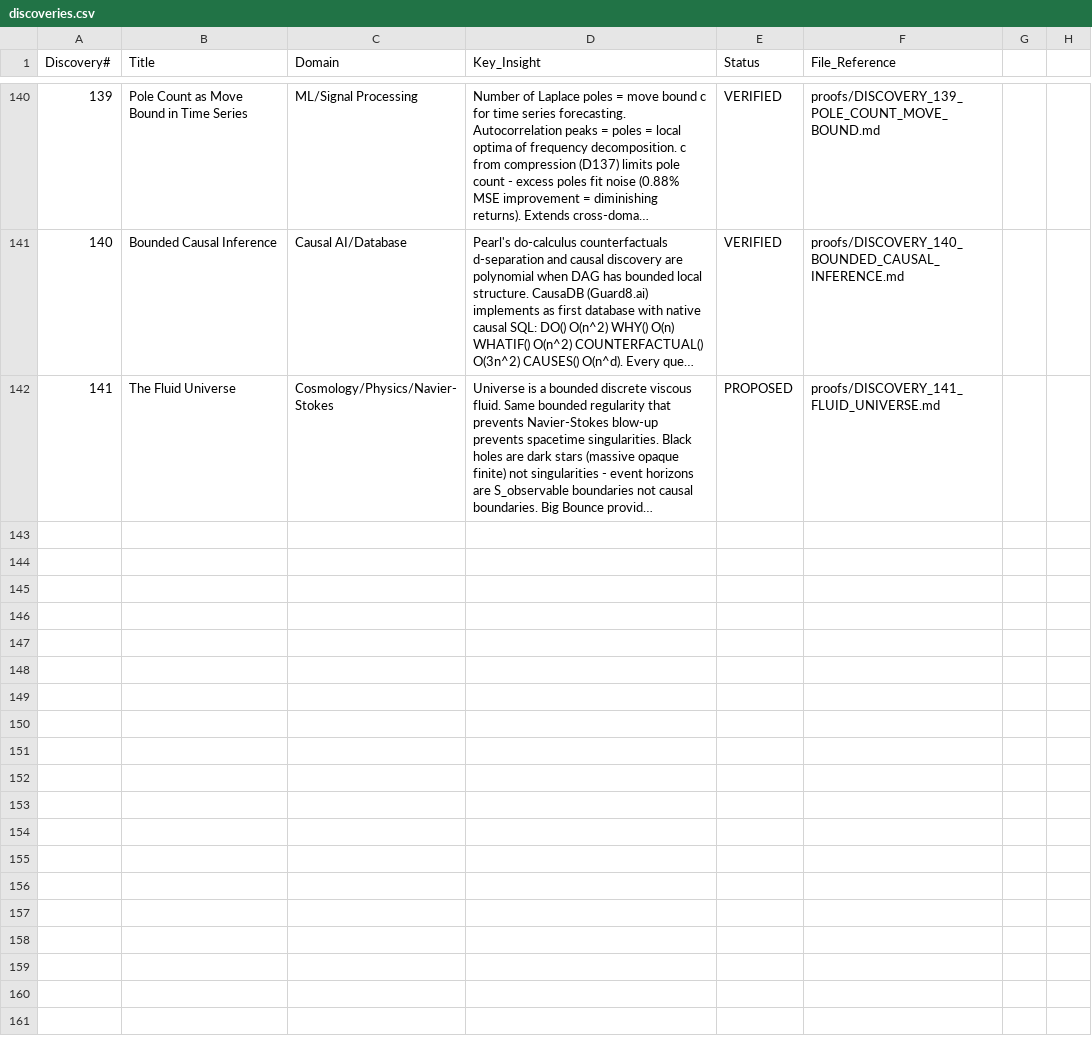
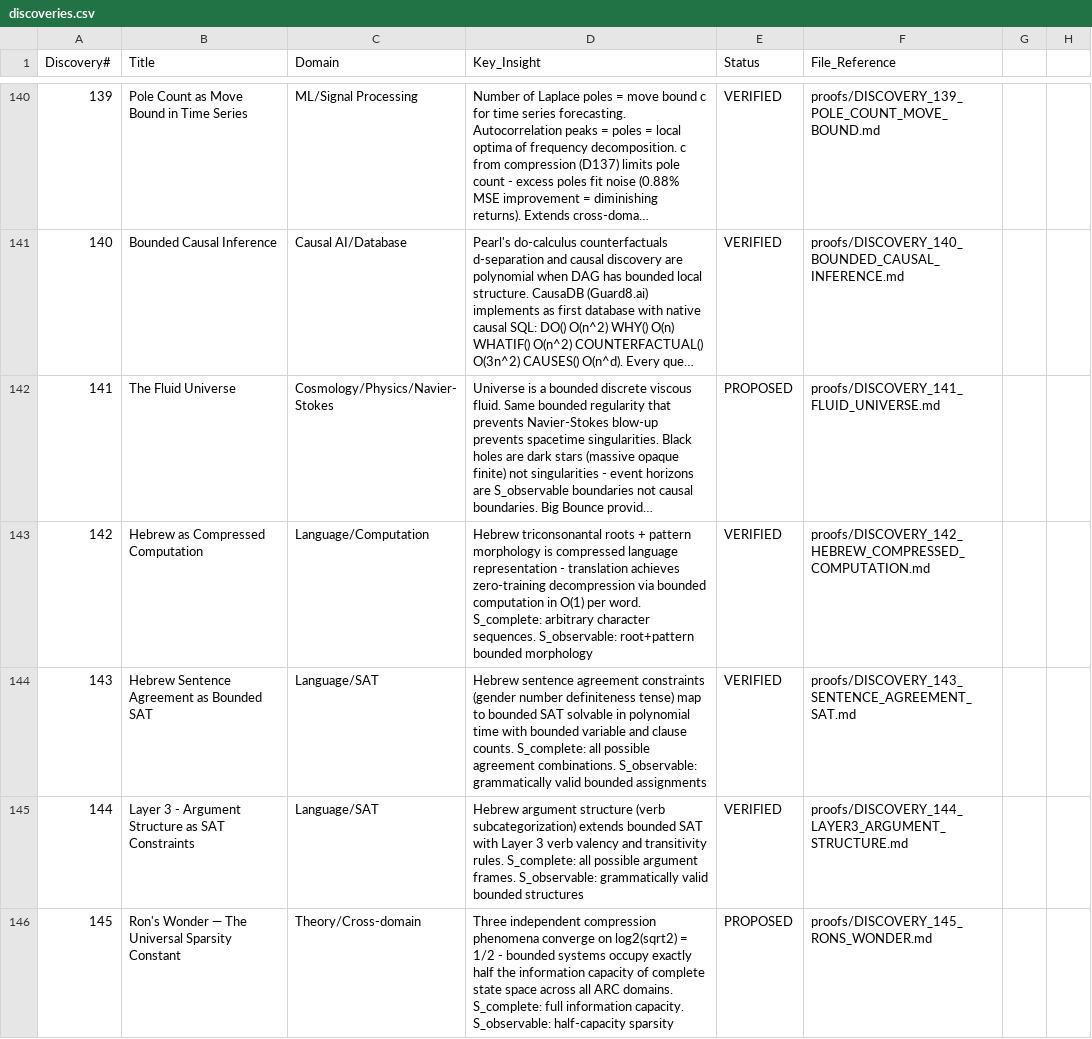
Before and after one commit to Eliran79/ARC-Public, a CSV file: proofs/discoveries.csv, drawn as a sheet; only a part is shown, gaps mark what is left out; long unchanged cells end in …; the diff covers the shown part only; the diff names each change by its address in the sheet, - before the commit and + after, or states it on an @@ line.

```diff
--- a/proofs/discoveries.csv
+++ b/proofs/discoveries.csv
+row 143: 142 | Hebrew as Compressed Computation | Language/Computation | Hebrew triconsonantal roots + pattern morphology is compressed language representation - translation achieves zero-training decompression via bounded computation in O(1) per word. S_complete: arbitrary character sequences. S_observable: root+pattern bounded morphology | VERIFIED | proofs/DISCOVERY_142_HEBREW_COMPRESSED_COMPUTATION.md
+row 144: 143 | Hebrew Sentence Agreement as Bounded SAT | Language/SAT | Hebrew sentence agreement constraints (gender number definiteness tense) map to bounded SAT solvable in polynomial time with bounded variable and clause counts. S_complete: all possible agreement combinations. S_observable: grammatically valid bounded assignments | VERIFIED | proofs/DISCOVERY_143_SENTENCE_AGREEMENT_SAT.md
+row 145: 144 | Layer 3 - Argument Structure as SAT Constraints | Language/SAT | Hebrew argument structure (verb subcategorization) extends bounded SAT with Layer 3 verb valency and transitivity rules. S_complete: all possible argument frames. S_observable: grammatically valid bounded structures | VERIFIED | proofs/DISCOVERY_144_LAYER3_ARGUMENT_STRUCTURE.md
+row 146: 145 | Ron's Wonder — The Universal Sparsity Constant | Theory/Cross-domain | Three independent compression phenomena converge on log2(sqrt2) = 1/2 - bounded systems occupy exactly half the information capacity of complete state space across all ARC domains. S_complete: full information capacity. S_observable: half-capacity sparsity | PROPOSED | proofs/DISCOVERY_145_RONS_WONDER.md
```
Also changed, not shown: 4 added rows elsewhere in this file, 3 other files.
